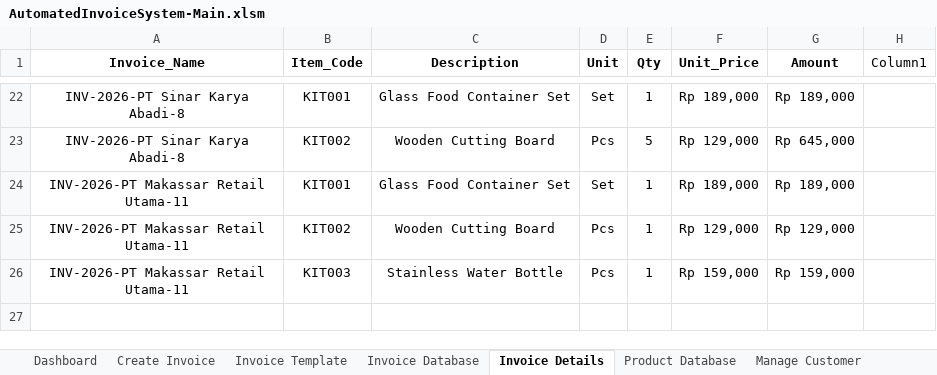
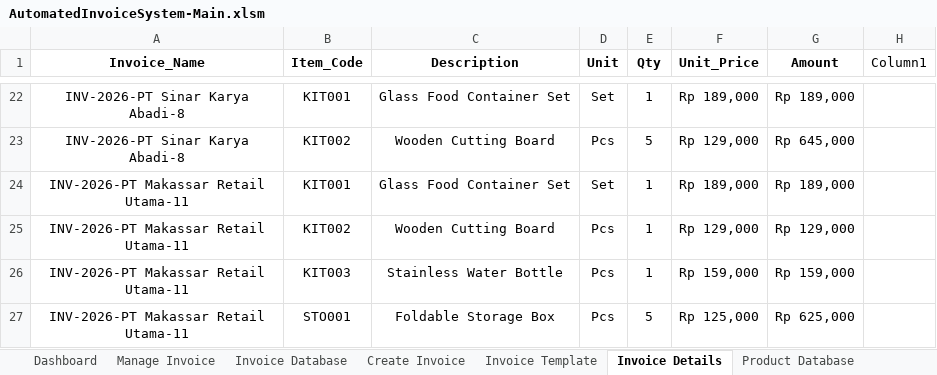
Before and after one commit to ahmadghossan/Excel-VBA-Automated-Invoicing-System, an Excel workbook: workbook/AutomatedInvoiceSystem-Main.xlsm, sheet Invoice Details, drawn as a sheet; only a part is shown, gaps mark what is left out; values as stored, in another font and other column widths than the file's, no borders; table styles not drawn; the diff names each change by its address in the sheet, - before the commit and + after, or states it on an @@ line.

Commit message:
add manage invoice

```diff
--- a/workbook/AutomatedInvoiceSystem-Main.xlsm (sheet Invoice Details)
+++ b/workbook/AutomatedInvoiceSystem-Main.xlsm (sheet Invoice Details)
+sheet tab: Manage Invoice
@@ sheet tab order changed: Dashboard | Manage Invoice | Invoice Database | Create Invoice | Invoice Template | Invoice Details | Product Database @@
+row 27: INV-2026-PT Makassar Retail Utama-11 | STO001 | Foldable Storage Box | Pcs | 5 | Rp 125,000 | Rp 625,000
```
Also changed, not shown: sheet Invoice Database, sheet Create Invoice, sheet Invoice Template, formulas that keep their value, charts or pictures, 6 other files.
